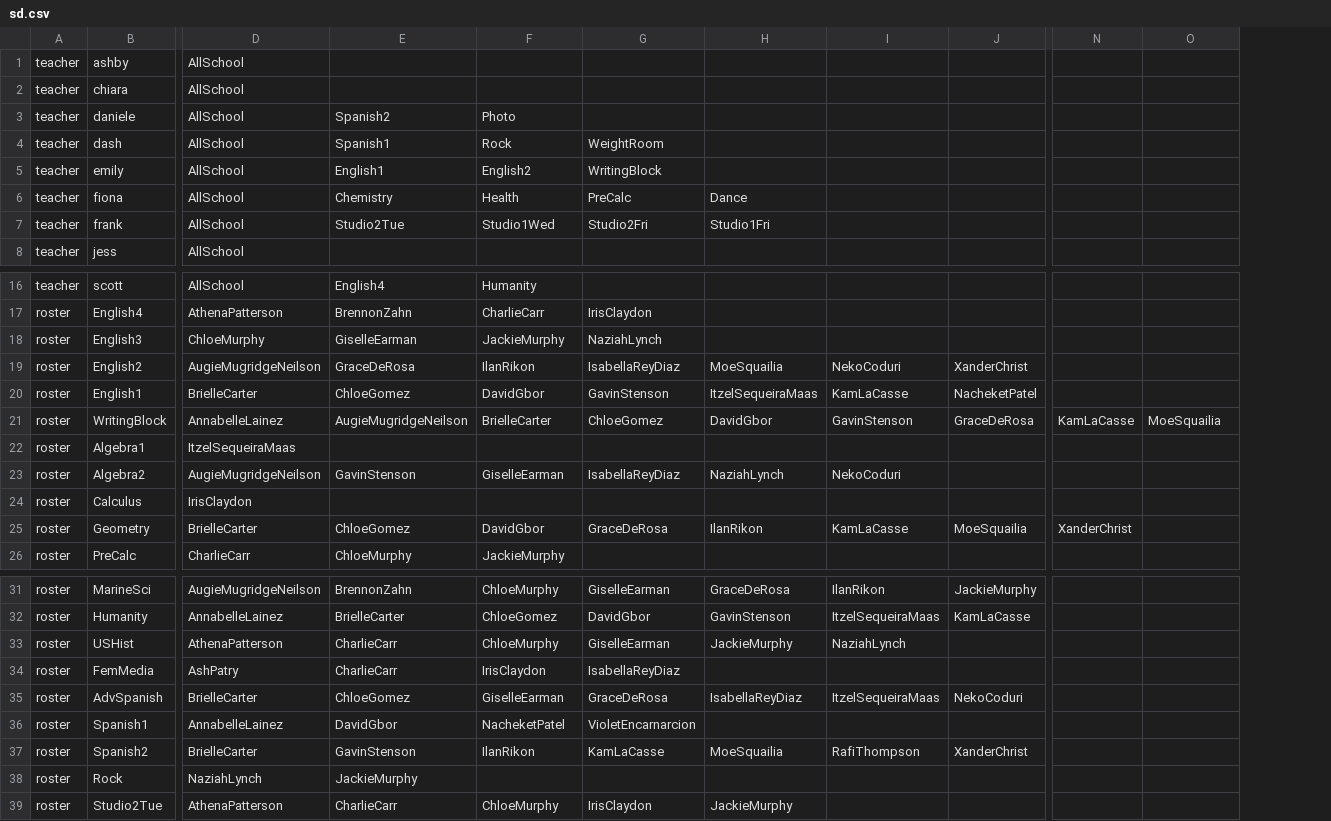
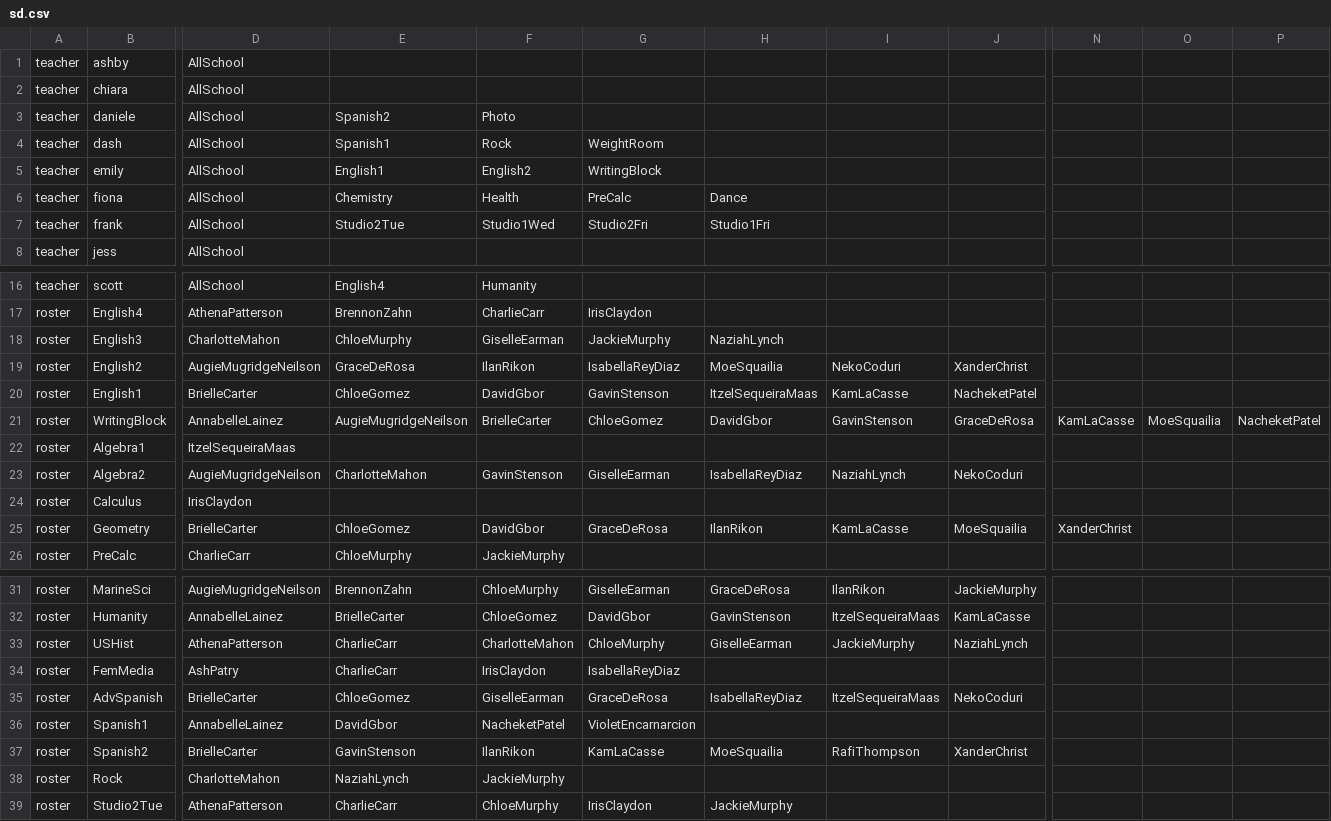
Before and after one commit to buxtonschool/attendance, a CSV file: sd.csv, drawn as a sheet; only a part is shown, gaps mark what is left out; addresses are those after the commit; the diff covers the shown part only; the diff names each change by its address in the sheet, - before the commit and + after, or states it on an @@ line.

Commit message:
charlotte

```diff
--- a/sd.csv
+++ b/sd.csv
+column N, rows 21-25: KamLaCasse |  |  |  | XanderChrist
-D18: ChloeMurphy
+D18: CharlotteMahon
-E18: GiselleEarman
+E18: ChloeMurphy
-F18: JackieMurphy
+F18: GiselleEarman
-G18: NaziahLynch
+G18: JackieMurphy
-H18: (empty)
+H18: NaziahLynch
-O21: KamLaCasse
+O21: MoeSquailia
-P21: MoeSquailia
+P21: NacheketPatel
-E23: GavinStenson
+E23: CharlotteMahon
-F23: GiselleEarman
+F23: GavinStenson
-G23: IsabellaReyDiaz
+G23: GiselleEarman
-H23: NaziahLynch
+H23: IsabellaReyDiaz
-I23: NekoCoduri
+I23: NaziahLynch
-J23: (empty)
+J23: NekoCoduri
-O25: XanderChrist
+O25: (empty)
-F33: ChloeMurphy
+F33: CharlotteMahon
-G33: GiselleEarman
+G33: ChloeMurphy
-H33: JackieMurphy
+H33: GiselleEarman
-I33: NaziahLynch
+I33: JackieMurphy
-J33: (empty)
+J33: NaziahLynch
-D38: NaziahLynch
+D38: CharlotteMahon
-E38: JackieMurphy
+E38: NaziahLynch
-F38: (empty)
+F38: JackieMurphy
```
Also changed, not shown: 9 edited cells elsewhere in this file, 1 other file.
